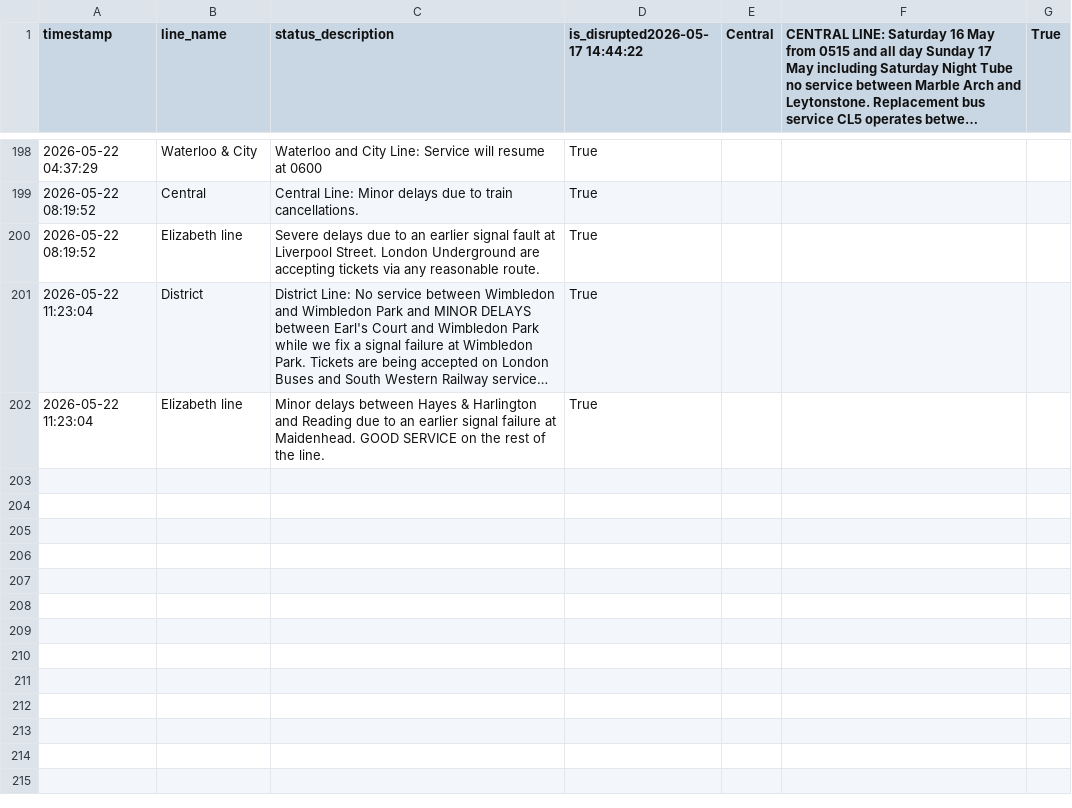
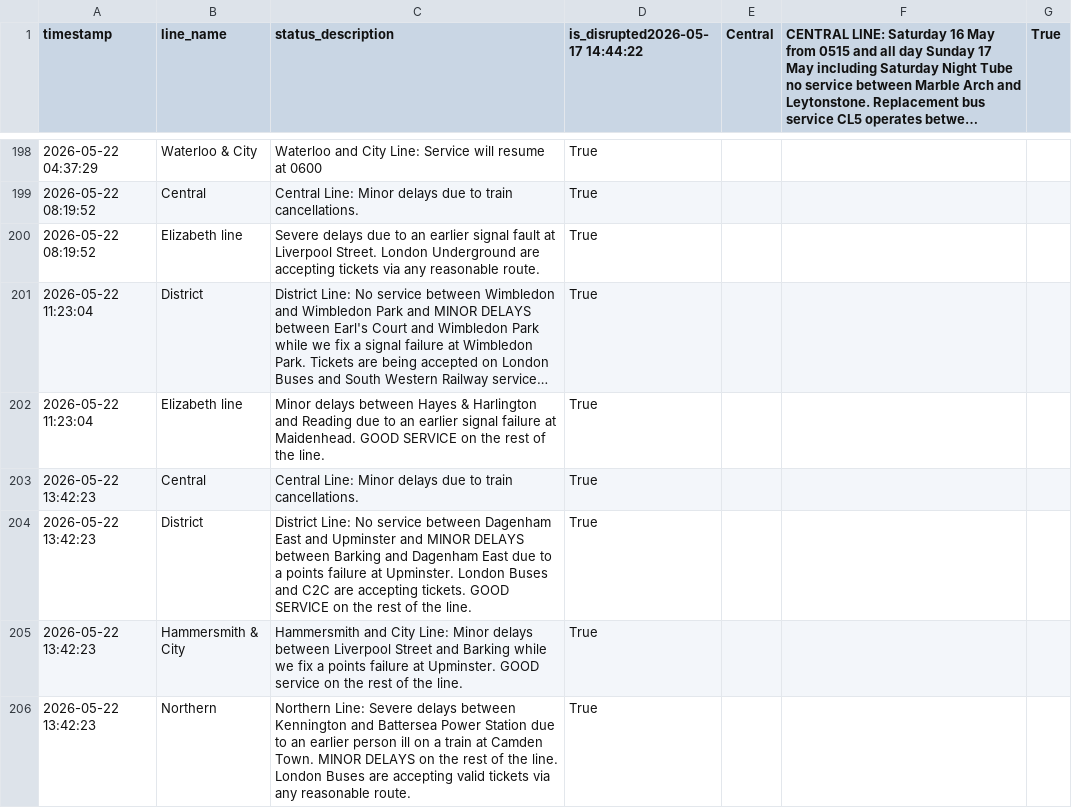
Before and after one commit to CharleyYeung/Data_Analysis, a CSV file: TfL-Realtime-Track/disruption_history.csv, drawn as a sheet; only a part is shown, gaps mark what is left out; long unchanged cells end in …; the diff names each change by its address in the sheet, - before the commit and + after, or states it on an @@ line.

```diff
--- a/TfL-Realtime-Track/disruption_history.csv
+++ b/TfL-Realtime-Track/disruption_history.csv
+row 203: 2026-05-22 13:42:23 | Central | Central Line: Minor delays due to train cancellations. | True
+row 204: 2026-05-22 13:42:23 | District | District Line: No service between Dagenham East and Upminster and MINOR DELAYS between Barking and Dagenham East due to a points failure at Upminster. London Buses and C2C are accepting tickets. GOOD SERVICE on the rest of the line. | True
+row 205: 2026-05-22 13:42:23 | Hammersmith & City | Hammersmith and City Line: Minor delays between Liverpool Street and Barking while we fix a points failure at Upminster. GOOD service on the rest of the line. | True
+row 206: 2026-05-22 13:42:23 | Northern | Northern Line: Severe delays between Kennington and Battersea Power Station due to an earlier person ill on a train at Camden Town. MINOR DELAYS on the rest of the line. London Buses are accepting valid tickets via any reasonable route. | True
```
Also changed, not shown: 1 other file.
